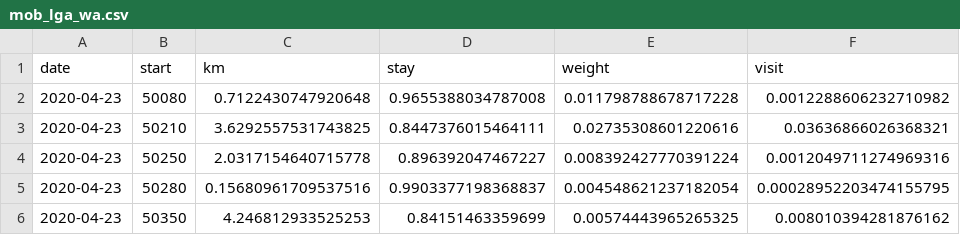
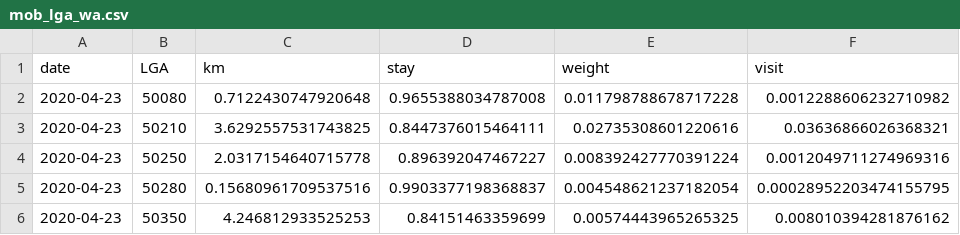
Before and after one commit to rsbyrne/mobility-aus-old, a CSV file: products/mob_lga_wa.csv, drawn as a sheet; only a part is shown.

```diff
--- a/products/mob_lga_wa.csv
+++ b/products/mob_lga_wa.csv
@@ -1,2 +1,2 @@
-date,start,km,stay,weight,visit
+date,LGA,km,stay,weight,visit
 2020-04-23,50080,0.7122430747920648,0.9655388034787008,0.011798788678717228,0.0012288606232710982
```
Also changed, not shown: products/mob_lga_ade.csv, products/mob_lga_mel.csv, 16 other files.
